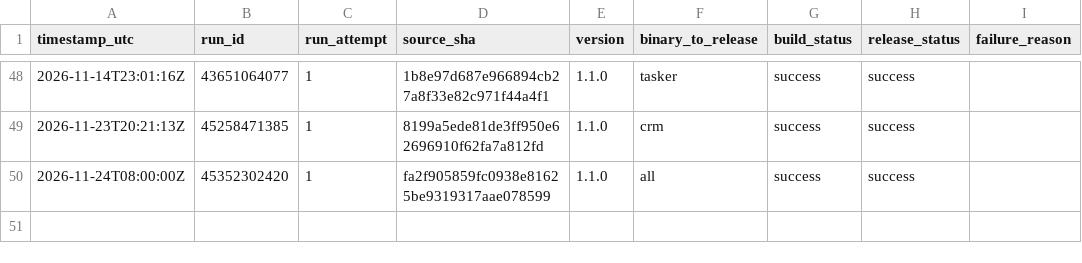
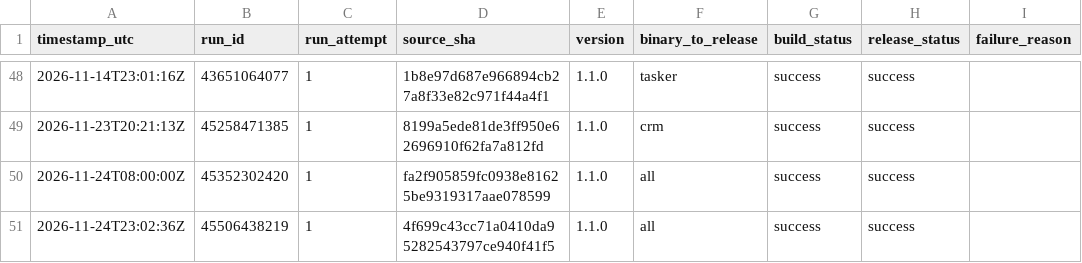
Before and after one commit to Mahmoudiismail/crm, a CSV file: md/plans/v1-release-build-history.csv, drawn as a sheet; only a part is shown, gaps mark what is left out; the diff names each change by its address in the sheet, - before the commit and + after, or states it on an @@ line.

```diff
--- a/md/plans/v1-release-build-history.csv
+++ b/md/plans/v1-release-build-history.csv
+row 51: 2026-11-24T23:02:36Z | 45506438219 | 1 | 4f699c43cc71a0410da95282543797ce940f41f5 | 1.1.0 | all | success | success
```
